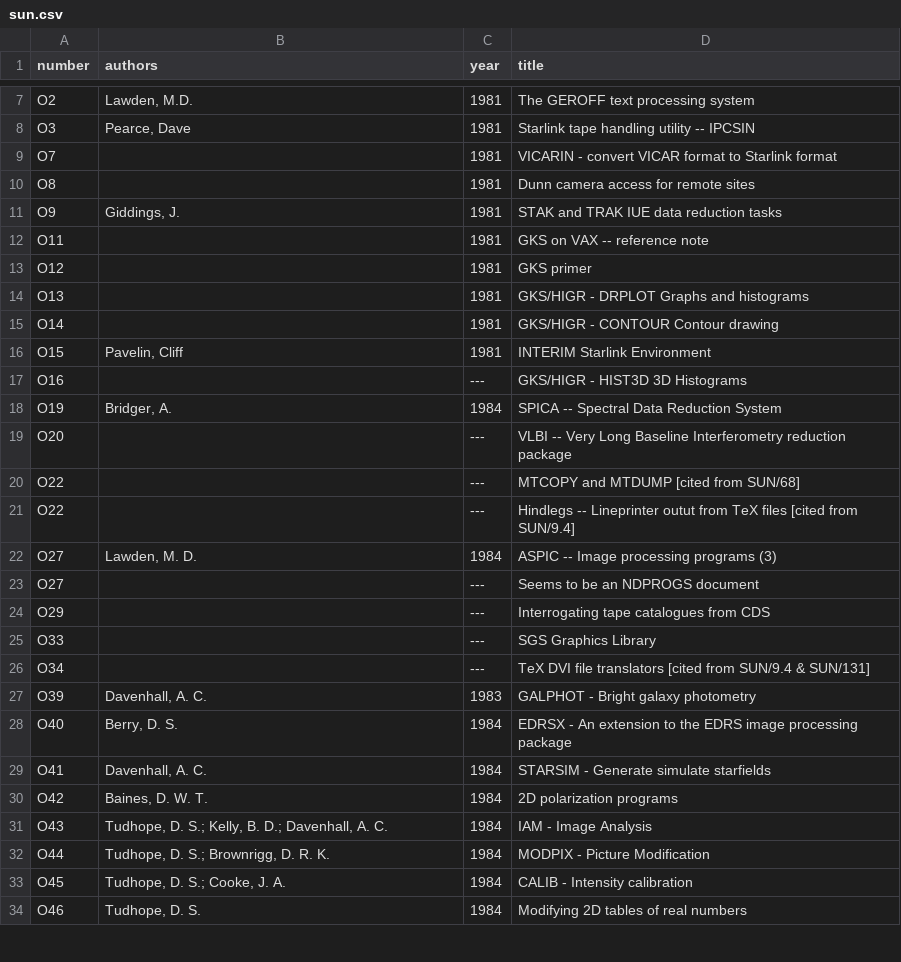
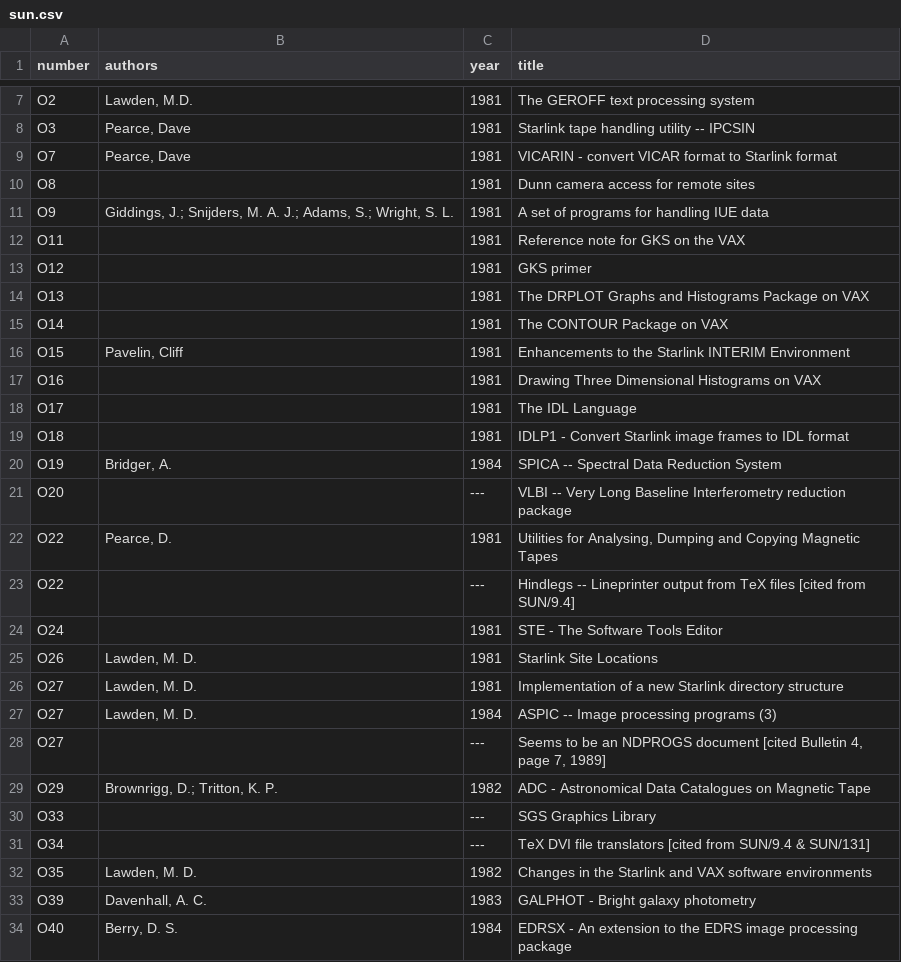
Before and after one commit to Starlink/adspubs, a CSV file: stardocs/sun.csv, drawn as a sheet; only a part is shown, gaps mark what is left out; the shorter side is filled out with more unchanged rows; the diff covers the shown part only.

Commit message:
Add information from 1981 documents supplied by @pwdraper

```diff
--- a/stardocs/sun.csv
+++ b/stardocs/sun.csv
@@ -8,20 +8,26 @@ O2|Lawden, M.D.|1981|The GEROFF text processing system
 O3|Pearce, Dave|1981|Starlink tape handling utility -- IPCSIN
-O7||1981|VICARIN - convert VICAR format to Starlink format
+O7|Pearce, Dave|1981|VICARIN - convert VICAR format to Starlink format
 O8||1981|Dunn camera access for remote sites
-O9|Giddings, J.|1981|STAK and TRAK IUE data reduction tasks
-O11||1981|GKS on VAX -- reference note
+O9|Giddings, J.; Snijders, M. A. J.; Adams, S.; Wright, S. L.|1981|A set of programs for handling IUE data
+O11||1981|Reference note for GKS on the VAX
 O12||1981|GKS primer
-O13||1981|GKS/HIGR - DRPLOT Graphs and histograms
-O14||1981|GKS/HIGR - CONTOUR Contour drawing
-O15|Pavelin, Cliff|1981|INTERIM Starlink Environment
-O16||---|GKS/HIGR - HIST3D 3D Histograms
+O13||1981|The DRPLOT Graphs and Histograms Package on VAX
+O14||1981|The CONTOUR Package on VAX
+O15|Pavelin, Cliff|1981|Enhancements to the Starlink INTERIM Environment
+O16||1981|Drawing Three Dimensional Histograms on VAX
+O17||1981|The IDL Language
+O18||1981|IDLP1 - Convert Starlink image frames to IDL format
 O19|Bridger, A.|1984|SPICA -- Spectral Data Reduction System
 O20||---|VLBI -- Very Long Baseline Interferometry reduction package
-O22||---|MTCOPY and MTDUMP [cited from SUN/68]
-O22||---|Hindlegs -- Lineprinter outut from TeX files [cited from SUN/9.4]
+O22|Pearce, D.|1981|Utilities for Analysing, Dumping and Copying Magnetic Tapes
+O22||---|Hindlegs -- Lineprinter output from TeX files [cited from SUN/9.4]
+O24||1981|STE - The Software Tools Editor
+O26|Lawden, M. D.|1981|Starlink Site Locations
+O27|Lawden, M. D.|1981|Implementation of a new Starlink directory structure
 O27|Lawden, M. D.|1984|ASPIC -- Image processing programs (3)
-O27||---|Seems to be an NDPROGS document
-O29||---|Interrogating tape catalogues from CDS
+O27||---|Seems to be an NDPROGS document [cited Bulletin 4, page 7, 1989]
+O29|Brownrigg, D.; Tritton, K. P.|1982|ADC - Astronomical Data Catalogues on Magnetic Tape
 O33||---|SGS Graphics Library
 O34||---|TeX DVI file translators [cited from SUN/9.4 & SUN/131]
+O35|Lawden, M. D.|1982|Changes in the Starlink and VAX software environments
 O39|Davenhall, A. C.|1983|GALPHOT - Bright galaxy photometry
```
Also changed, not shown: 1 edited cell elsewhere in this file, 1 other file.
